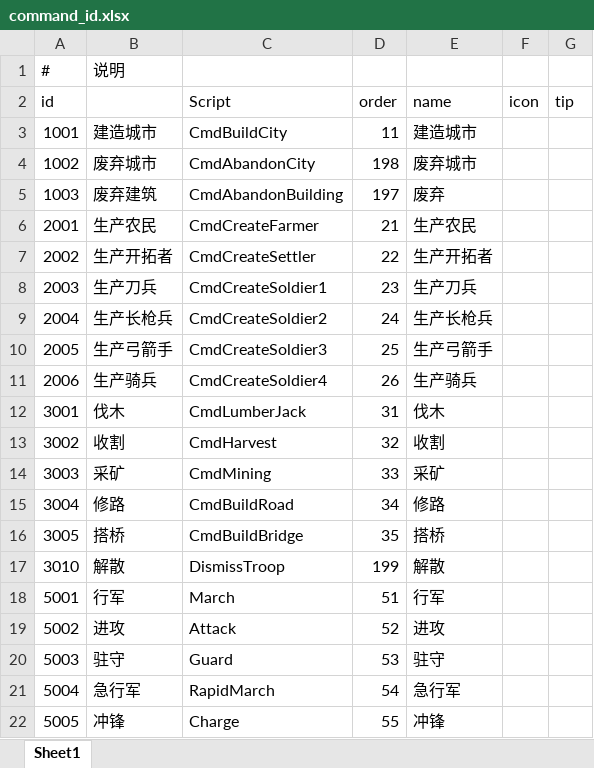
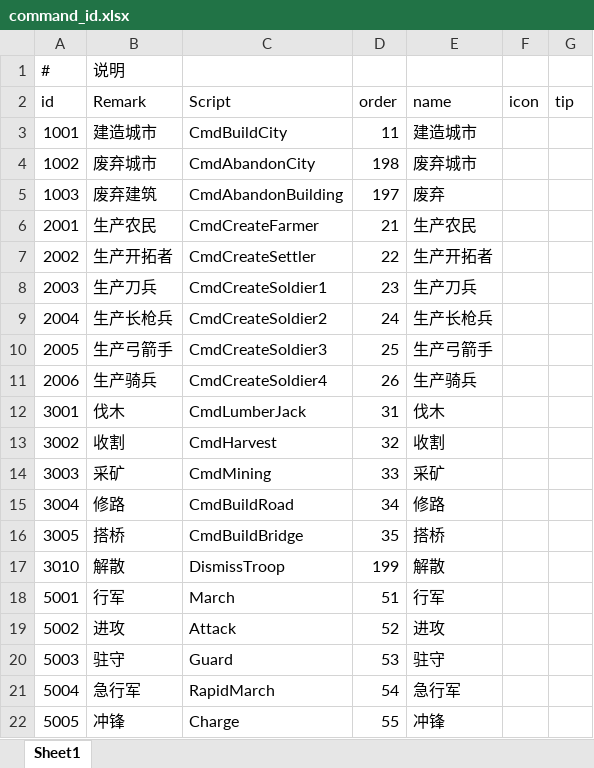
Before and after one commit to footman136/hexmap-democlient, an Excel workbook: Assets/StreamingAssets/Data/command_id.xlsx, sheet Sheet1, drawn as a sheet; values as stored, in another font and other column widths than the file's, no borders; the diff names each change by its address in the sheet, - before the commit and + after, or states it on an @@ line.

```diff
--- a/Assets/StreamingAssets/Data/command_id.xlsx (sheet Sheet1)
+++ b/Assets/StreamingAssets/Data/command_id.xlsx (sheet Sheet1)
-B2: (empty)
+B2: Remark
```
Also changed, not shown: Assets/StreamingAssets/Data/actor_info.xlsx, 39 other files.
